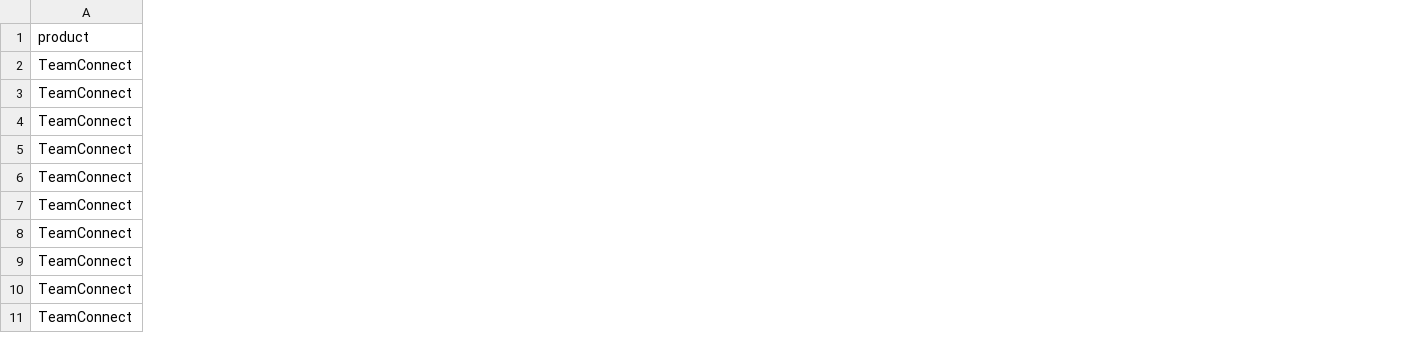
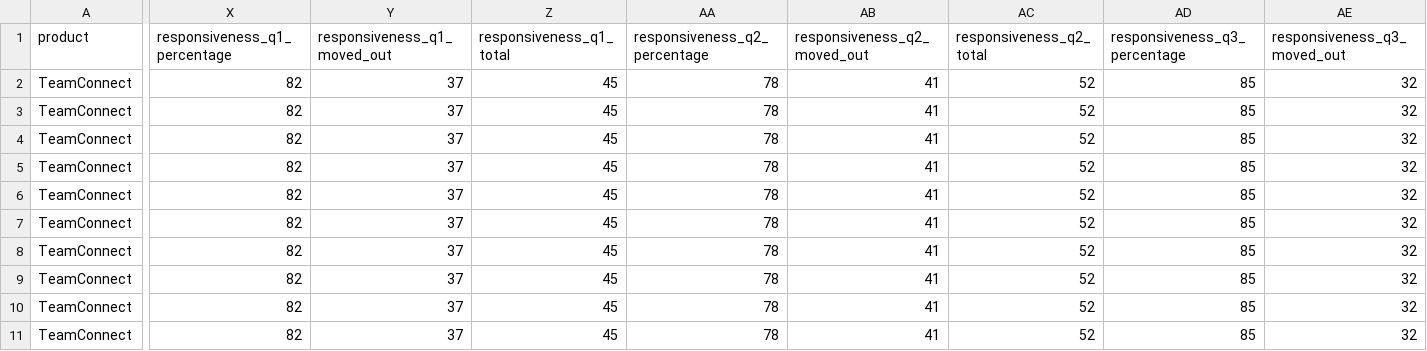
Before and after one commit to MT-Unified-Experience/Ideaportaldasboardnewjune, a CSV file: template.csv, drawn as a sheet; only a part is shown, gaps mark what is left out; the diff covers the shown part only; the diff names each change by its address in the sheet, - before the commit and + after, or states it on an @@ line.

Commit message:
Update Responsiveness Trend to show ideas moved out of Need Review

```diff
--- a/template.csv
+++ b/template.csv
+column X (responsiveness_q1_percentage), rows 2-11: all 82
+column Y (responsiveness_q1_moved_out), rows 2-11: all 37
+column Z (responsiveness_q1_total), rows 2-11: all 45
+column AA (responsiveness_q2_percentage), rows 2-11: all 78
+column AB (responsiveness_q2_moved_out), rows 2-11: all 41
+column AC (responsiveness_q2_total), rows 2-11: all 52
+column AD (responsiveness_q3_percentage), rows 2-11: all 85
+column AE (responsiveness_q3_moved_out), rows 2-11: all 32
```
Also changed, not shown: 4 added columns elsewhere in this file, 4 other files.
